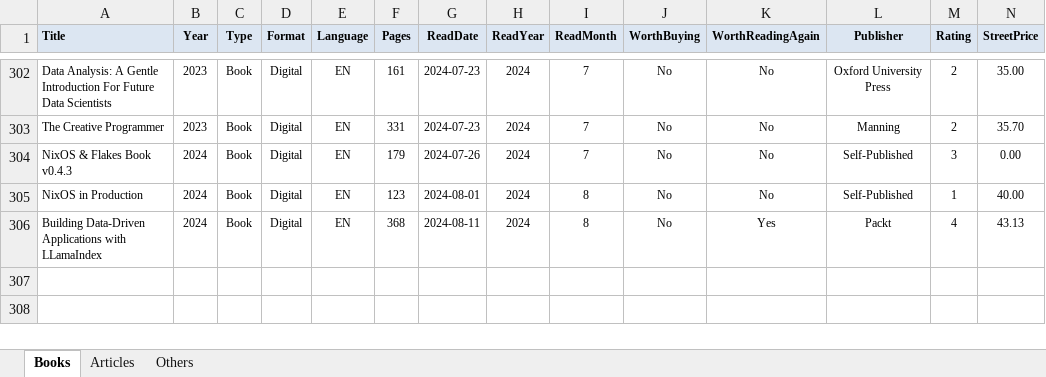
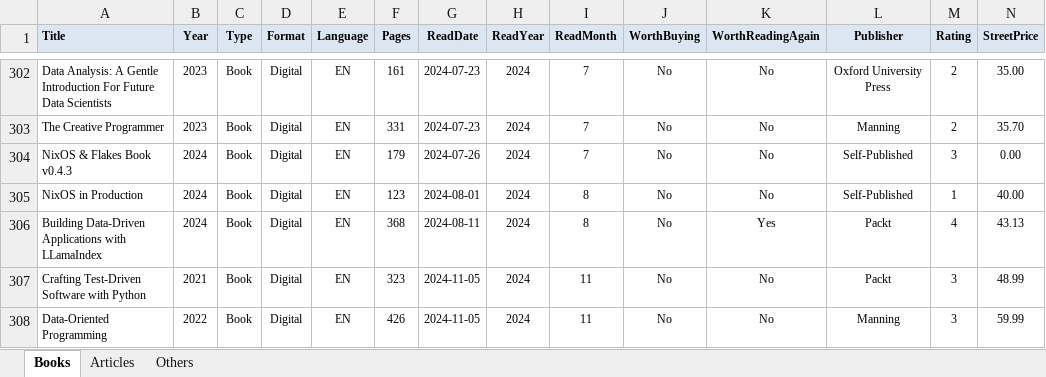
Before and after one commit to numbworks/nwreadinglist, an Excel workbook: data/Reading List.xlsx, sheet Books, drawn as a sheet; only a part is shown, gaps mark what is left out; values as stored, in another font and other column widths than the file's, no borders; rows hold the shown columns only; the diff names each change by its address in the sheet, - before the commit and + after, or states it on an @@ line.

Commit message:
#36 Reading List: updated to 05/11/2024.

```diff
--- a/data/Reading List.xlsx (sheet Books)
+++ b/data/Reading List.xlsx (sheet Books)
+row 307: Crafting Test-Driven Software with Python | 2021 | Book | Digital | EN | 323 | 2024-11-05 | 2024 | 11 | No | No | Packt | 3 | 48.99
+row 308: Data-Oriented Programming | 2022 | Book | Digital | EN | 426 | 2024-11-05 | 2024 | 11 | No | No | Manning | 3 | 59.99
```
Also changed, not shown: 1 other file.
